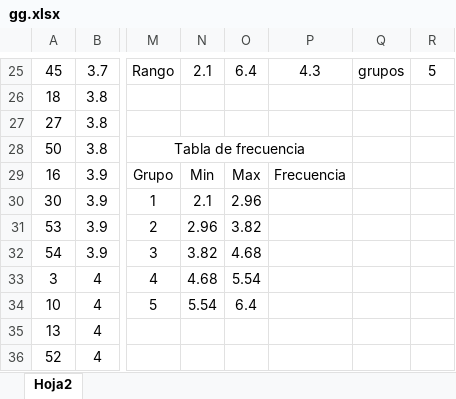
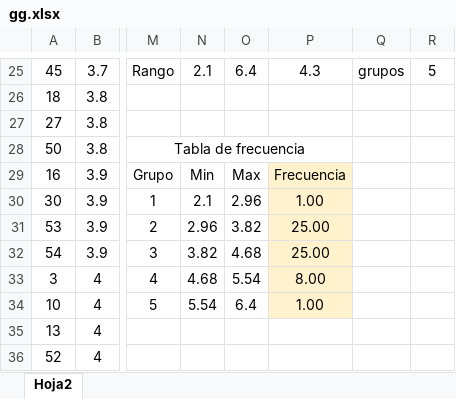
Before and after one commit to jphed/ULSA-6th-Semester, an Excel workbook: ProbabilityAndStatistics/gg.xlsx, sheet Hoja2, drawn as a sheet; only a part is shown, gaps mark what is left out; values as stored, in another font and other column widths than the file's, no borders; charts and pictures not drawn; the diff names each change by its address in the sheet, - before the commit and + after, or states it on an @@ line.

Commit message:
Guardando cambios en gg.xlsx

```diff
--- a/ProbabilityAndStatistics/gg.xlsx (sheet Hoja2)
+++ b/ProbabilityAndStatistics/gg.xlsx (sheet Hoja2)
-P29:P34 fill: none
+P29:P34 fill: #FFF2CC
-P30: (empty)
+P30: 1.00
-P31:P32: (empty)
+P31:P32: 25.00
-P33: (empty)
+P33: 8.00
-P34: (empty)
+P34: 1.00
```
Also changed, not shown: charts or pictures.
